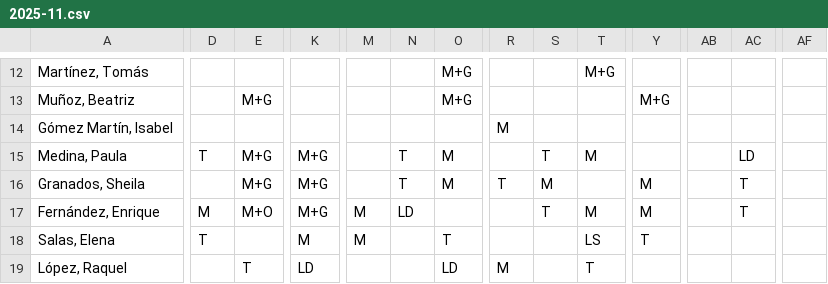
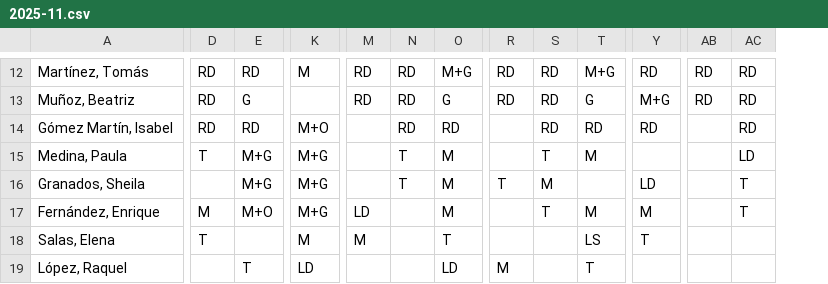
Before and after one commit to cjgaland/Web-Urgencias, a CSV file: Cuadrantes/data/cuadrantes/2025-11.csv, drawn as a sheet; only a part is shown, gaps mark what is left out; the diff covers the shown part only; the diff names each change by its address in the sheet, - before the commit and + after, or states it on an @@ line.

```diff
--- a/Cuadrantes/data/cuadrantes/2025-11.csv
+++ b/Cuadrantes/data/cuadrantes/2025-11.csv
-column AF, empty
-D12:D14: (empty)
+D12:D14: RD
-E12: (empty)
+E12: RD
-K12: (empty)
+K12: M
-M12:M13: (empty)
+M12:M13: RD
-N12:N14: (empty)
+N12:N14: RD
-R12:R13: (empty)
+R12:R13: RD
-S12:S14: (empty)
+S12:S14: RD
-Y12: (empty)
+Y12: RD
-AB12:AB13: (empty)
+AB12:AB13: RD
-AC12:AC14: (empty)
+AC12:AC14: RD
-E13: M+G
+E13: G
-O13: M+G
+O13: G
-T13: (empty)
+T13: G
-E14: (empty)
+E14: RD
-K14: (empty)
+K14: M+O
-O14: (empty)
+O14: RD
-R14: M
+R14: (empty)
-T14: (empty)
+T14: RD
-Y14: (empty)
+Y14: RD
-Y16: M
+Y16: LD
-M17: M
+M17: LD
-N17: LD
+N17: (empty)
-O17: (empty)
+O17: M
```
Also changed, not shown: 46 edited cells elsewhere in this file.
